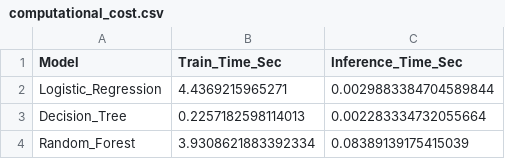
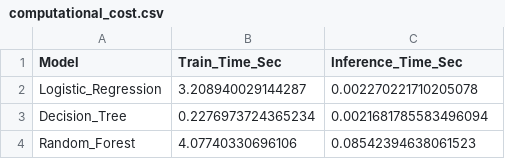
Before and after one commit to clara99gf/TFG, a CSV file: results/metrics/computational_cost.csv, drawn as a sheet.

```diff
--- a/results/metrics/computational_cost.csv
+++ b/results/metrics/computational_cost.csv
@@ -1,4 +1,4 @@
 Model,Train_Time_Sec,Inference_Time_Sec
-Logistic_Regression,4.4369215965271,0.0029883384704589844
-Decision_Tree,0.2257182598114013,0.002283334732055664
-Random_Forest,3.9308621883392334,0.08389139175415039
+Logistic_Regression,3.208940029144287,0.002270221710205078
+Decision_Tree,0.2276973724365234,0.0021681785583496094
+Random_Forest,4.07740330696106,0.08542394638061523
```
Also changed, not shown: results/metrics/model_performance_metrics.csv, 14 other files.
